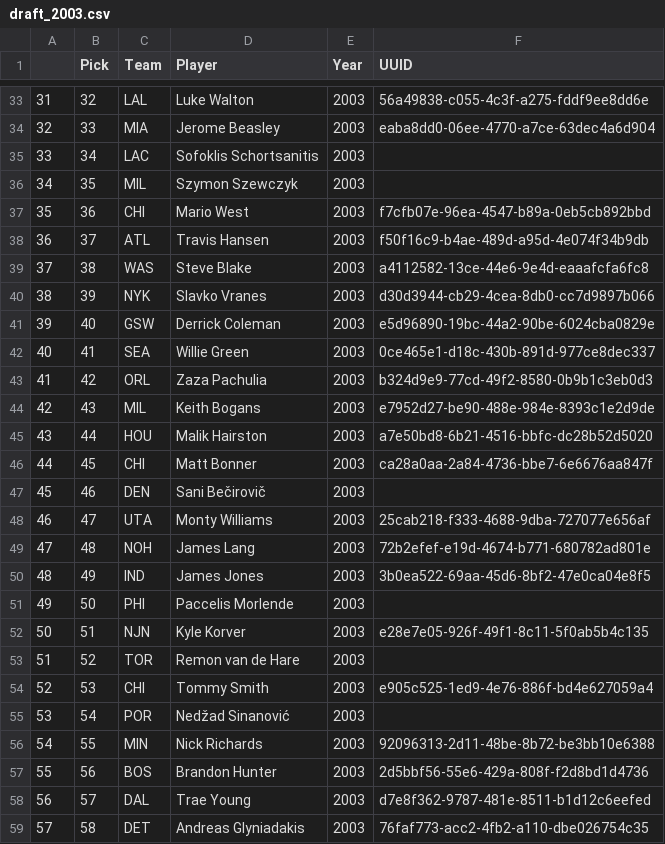
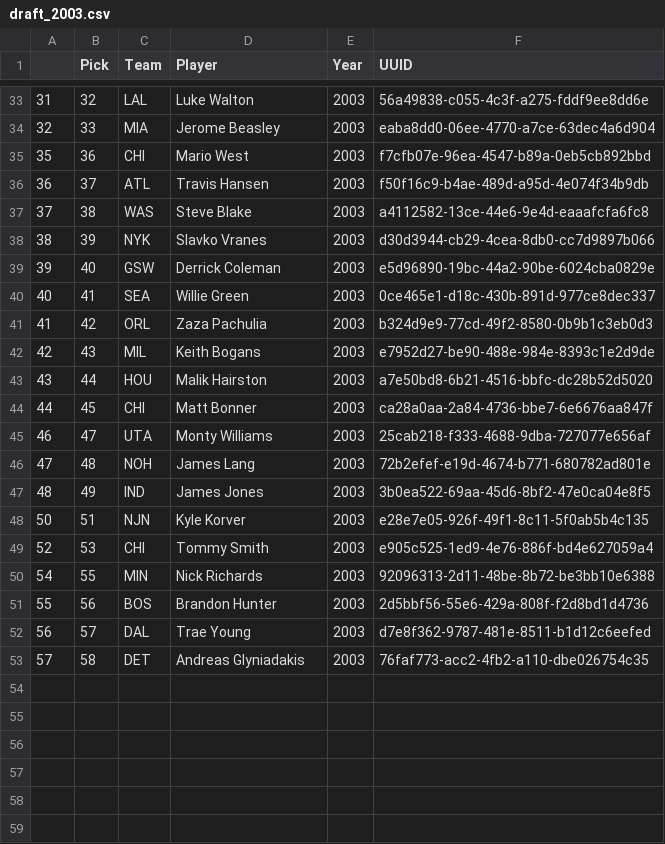
Before and after one commit to evanameyer1/Mathematically-Determining-Basketballs-Biggest-Financial-Disappointments, a CSV file: updated_datasets/draft_data/draft_2003.csv, drawn as a sheet; only a part is shown, gaps mark what is left out.

Commit message:
removed nulls from nba draft data

```diff
--- a/updated_datasets/draft_data/draft_2003.csv
+++ b/updated_datasets/draft_data/draft_2003.csv
@@ -34,4 +34,2 @@
 32,33,MIA,Jerome Beasley,2003,eaba8dd0-06ee-4770-a7ce-63dec4a6d904
-33,34,LAC,Sofoklis Schortsanitis,2003,
-34,35,MIL,Szymon Szewczyk,2003,
 35,36,CHI,Mario West,2003,f7cfb07e-96ea-4547-b89a-0eb5cb892bbd
@@ -46,3 +44,2 @@
 44,45,CHI,Matt Bonner,2003,ca28a0aa-2a84-4736-bbe7-6e6676aa847f
-45,46,DEN,Sani Bečirovič,2003,
 46,47,UTA,Monty Williams,2003,25cab218-f333-4688-9dba-727077e656af
@@ -50,7 +47,4 @@
 48,49,IND,James Jones,2003,3b0ea522-69aa-45d6-8bf2-47e0ca04e8f5
-49,50,PHI,Paccelis Morlende,2003,
 50,51,NJN,Kyle Korver,2003,e28e7e05-926f-49f1-8c11-5f0ab5b4c135
-51,52,TOR,Remon van de Hare,2003,
 52,53,CHI,Tommy Smith,2003,e905c525-1ed9-4e76-886f-bd4e627059a4
-53,54,POR,Nedžad Sinanović,2003,
 54,55,MIN,Nick Richards,2003,92096313-2d11-48be-8b72-be3bb10e6388
```
Also changed, not shown: updated_datasets/draft_data/draft_2006.csv, updated_datasets/draft_data/draft_2009.csv, 17 other files.
